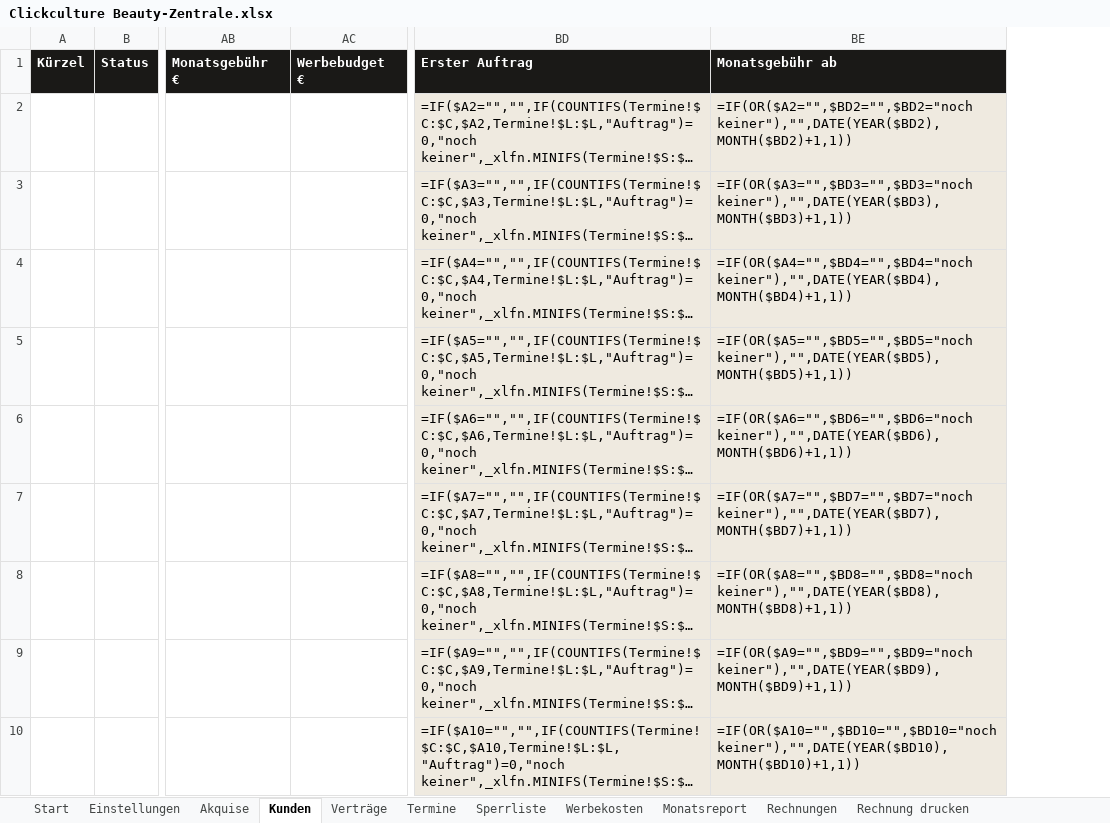
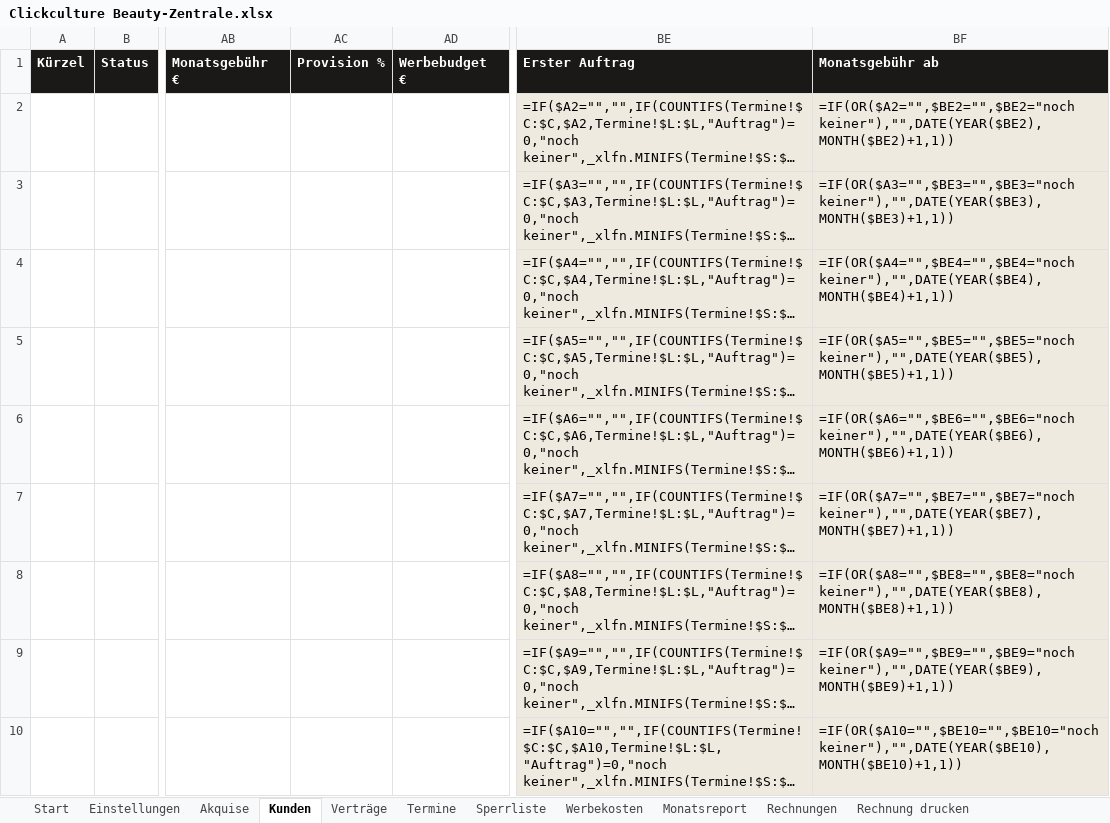
Before and after one commit to raphaelgeil652-lab/business, an Excel workbook: nischen/beauty/zentrale/Clickculture Beauty-Zentrale.xlsx, sheet Kunden, drawn as a sheet; only a part is shown, gaps mark what is left out; long unchanged cells end in …; values as stored, in another font and other column widths than the file's, no borders; formulas without a stored value are shown as written; conditional formats not drawn; removed rows and columns are numbered as before the commit, all else as after; the diff names each change by its address in the sheet, - before the commit and + after, or states it on an @@ line.

```diff
--- a/nischen/beauty/zentrale/Clickculture Beauty-Zentrale.xlsx (sheet Kunden)
+++ b/nischen/beauty/zentrale/Clickculture Beauty-Zentrale.xlsx (sheet Kunden)
+column AC, row 1: Provision %
-column BE, rows 1-10: Monatsgebühr ab | =IF(OR($A2="",$BD2="",$BD2="noch keiner"),"",DATE(YEAR($BD2),MONTH($BD2)+1,1)) | =IF(OR($A3="",$BD3="",$BD3="noch keiner"),"",DATE(YEAR($BD3),MONTH($BD3)+1,1)) | =IF(OR($A4="",$BD4="",$BD4="noch keiner"),"",DATE(YEAR($BD4),MONTH($BD4)+1,1)) | =IF(OR($A5="",$BD5="",$BD5="noch keiner"),"",DATE(YEAR($BD5),MONTH($BD5)+1,1)) | =IF(OR($A6="",$BD6="",$BD6="noch keiner"),"",DATE(YEAR($BD6),MONTH($BD6)+1,1)) | =IF(OR($A7="",$BD7="",$BD7="noch keiner"),"",DATE(YEAR($BD7),MONTH($BD7)+1,1)) | =IF(OR($A8="",$BD8="",$BD8="noch keiner"),"",DATE(YEAR($BD8),MONTH($BD8)+1,1)) | =IF(OR($A9="",$BD9="",$BD9="noch keiner"),"",DATE(YEAR($BD9),MONTH($BD9)+1,1)) | =IF(OR($A10="",$BD10="",$BD10="noch keiner"),"",DATE(YEAR($BD10),MONTH($BD10)+1,1))
+column BF, rows 1-10: Monatsgebühr ab | =IF(OR($A2="",$BE2="",$BE2="noch keiner"),"",DATE(YEAR($BE2),MONTH($BE2)+1,1)) | =IF(OR($A3="",$BE3="",$BE3="noch keiner"),"",DATE(YEAR($BE3),MONTH($BE3)+1,1)) | =IF(OR($A4="",$BE4="",$BE4="noch keiner"),"",DATE(YEAR($BE4),MONTH($BE4)+1,1)) | =IF(OR($A5="",$BE5="",$BE5="noch keiner"),"",DATE(YEAR($BE5),MONTH($BE5)+1,1)) | =IF(OR($A6="",$BE6="",$BE6="noch keiner"),"",DATE(YEAR($BE6),MONTH($BE6)+1,1)) | =IF(OR($A7="",$BE7="",$BE7="noch keiner"),"",DATE(YEAR($BE7),MONTH($BE7)+1,1)) | =IF(OR($A8="",$BE8="",$BE8="noch keiner"),"",DATE(YEAR($BE8),MONTH($BE8)+1,1)) | =IF(OR($A9="",$BE9="",$BE9="noch keiner"),"",DATE(YEAR($BE9),MONTH($BE9)+1,1)) | =IF(OR($A10="",$BE10="",$BE10="noch keiner"),"",DATE(YEAR($BE10),MONTH($BE10)+1,1))
```
Also changed, not shown: sheet Verträge, sheet Monatsreport, sheet Einstellungen, 48 other files.
